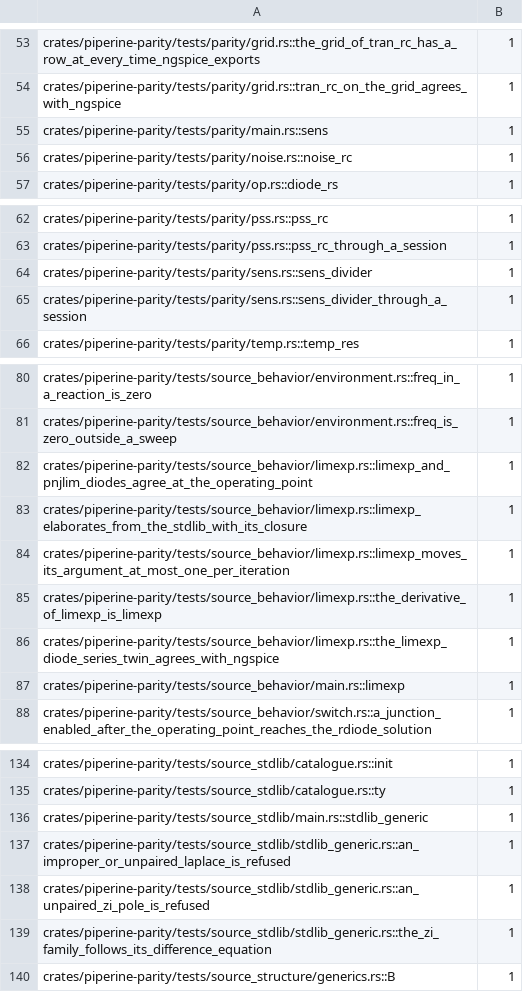
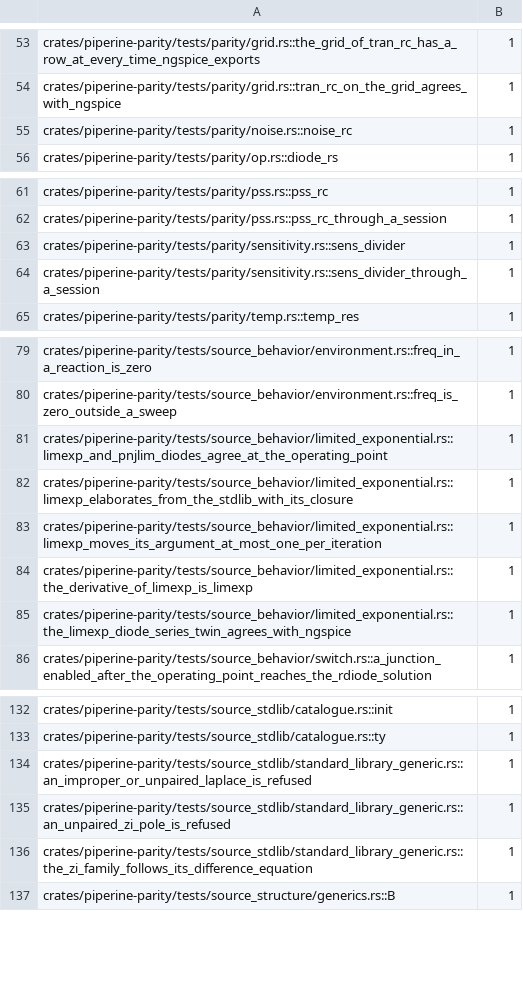
Before and after one commit to vkeslarek/piperine, a TSV file: crates/piperine-repository-guards/allowances/piperine-parity/undeclared_words.tsv, drawn as a sheet; only a part is shown, gaps mark what is left out.

```diff
--- a/crates/piperine-repository-guards/allowances/piperine-parity/undeclared_words.tsv
+++ b/crates/piperine-repository-guards/allowances/piperine-parity/undeclared_words.tsv
@@ -54,3 +54,2 @@ crates/piperine-parity/tests/parity/grid.rs::the_grid_of_tran_rc_has_a_row_at_ev
 crates/piperine-parity/tests/parity/grid.rs::tran_rc_on_the_grid_agrees_with_ngspice	1
-crates/piperine-parity/tests/parity/main.rs::sens	1
 crates/piperine-parity/tests/parity/noise.rs::noise_rc	1
@@ -63,4 +62,4 @@ crates/piperine-parity/tests/parity/pss.rs::pss_rc	1
 crates/piperine-parity/tests/parity/pss.rs::pss_rc_through_a_session	1
-crates/piperine-parity/tests/parity/sens.rs::sens_divider	1
-crates/piperine-parity/tests/parity/sens.rs::sens_divider_through_a_session	1
+crates/piperine-parity/tests/parity/sensitivity.rs::sens_divider	1
+crates/piperine-parity/tests/parity/sensitivity.rs::sens_divider_through_a_session	1
 crates/piperine-parity/tests/parity/temp.rs::temp_res	1
@@ -81,8 +80,7 @@ crates/piperine-parity/tests/source_behavior/environment.rs::freq_in_a_reaction_
 crates/piperine-parity/tests/source_behavior/environment.rs::freq_is_zero_outside_a_sweep	1
-crates/piperine-parity/tests/source_behavior/limexp.rs::limexp_and_pnjlim_diodes_agree_at_the_operating_point	1
-crates/piperine-parity/tests/source_behavior/limexp.rs::limexp_elaborates_from_the_stdlib_with_its_closure	1
-crates/piperine-parity/tests/source_behavior/limexp.rs::limexp_moves_its_argument_at_most_one_per_iteration	1
-crates/piperine-parity/tests/source_behavior/limexp.rs::the_derivative_of_limexp_is_limexp	1
-crates/piperine-parity/tests/source_behavior/limexp.rs::the_limexp_diode_series_twin_agrees_with_ngspice	1
-crates/piperine-parity/tests/source_behavior/main.rs::limexp	1
+crates/piperine-parity/tests/source_behavior/limited_exponential.rs::limexp_and_pnjlim_diodes_agree_at_the_operating_point	1
+crates/piperine-parity/tests/source_behavior/limited_exponential.rs::limexp_elaborates_from_the_stdlib_with_its_closure	1
+crates/piperine-parity/tests/source_behavior/limited_exponential.rs::limexp_moves_its_argument_at_most_one_per_iteration	1
+crates/piperine-parity/tests/source_behavior/limited_exponential.rs::the_derivative_of_limexp_is_limexp	1
+crates/piperine-parity/tests/source_behavior/limited_exponential.rs::the_limexp_diode_series_twin_agrees_with_ngspice	1
 crates/piperine-parity/tests/source_behavior/switch.rs::a_junction_enabled_after_the_operating_point_reaches_the_rdiode_solution	1
@@ -135,6 +133,5 @@ crates/piperine-parity/tests/source_stdlib/catalogue.rs::init	1
 crates/piperine-parity/tests/source_stdlib/catalogue.rs::ty	1
-crates/piperine-parity/tests/source_stdlib/main.rs::stdlib_generic	1
-crates/piperine-parity/tests/source_stdlib/stdlib_generic.rs::an_improper_or_unpaired_laplace_is_refused	1
-crates/piperine-parity/tests/source_stdlib/stdlib_generic.rs::an_unpaired_zi_pole_is_refused	1
-crates/piperine-parity/tests/source_stdlib/stdlib_generic.rs::the_zi_family_follows_its_difference_equation	1
+crates/piperine-parity/tests/source_stdlib/standard_library_generic.rs::an_improper_or_unpaired_laplace_is_refused	1
+crates/piperine-parity/tests/source_stdlib/standard_library_generic.rs::an_unpaired_zi_pole_is_refused	1
+crates/piperine-parity/tests/source_stdlib/standard_library_generic.rs::the_zi_family_follows_its_difference_equation	1
 crates/piperine-parity/tests/source_structure/generics.rs::B	1
```
Also changed, not shown: crates/piperine-repository-guards/allowances/piperine-lang/undeclared_words.tsv, crates/piperine-repository-guards/allowances/piperine/undeclared_words.tsv, 12 other files.
